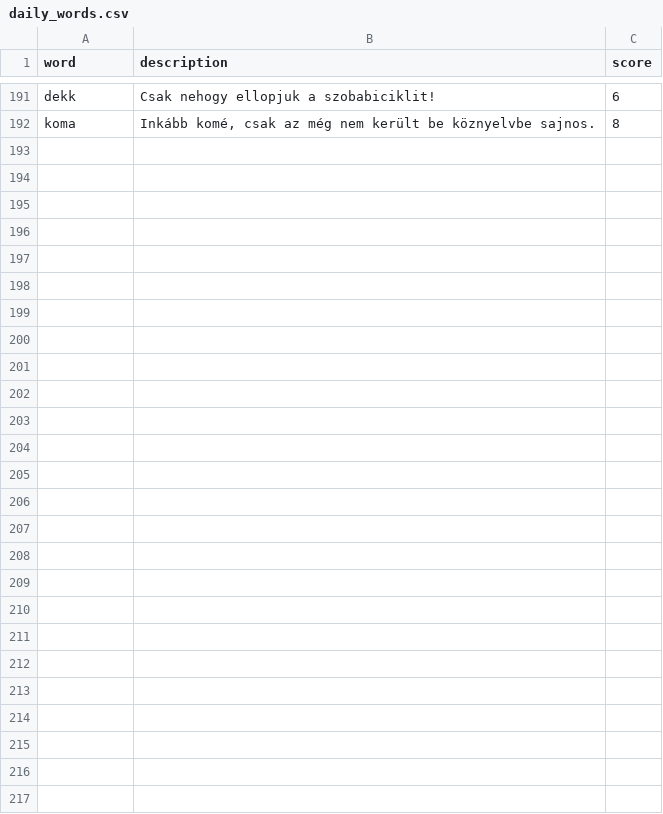
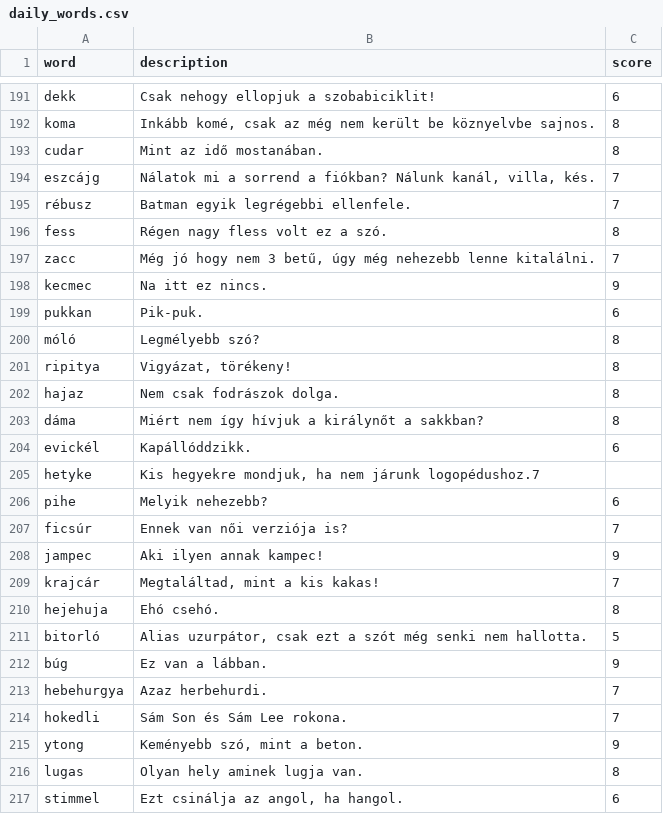
Before and after one commit to joszo-wordle/joszo, a CSV file: data/daily_words.csv, drawn as a sheet; only a part is shown, gaps mark what is left out; the diff names each change by its address in the sheet, - before the commit and + after, or states it on an @@ line.

Commit message:
update words for July

```diff
--- a/data/daily_words.csv
+++ b/data/daily_words.csv
+row 193: cudar | Mint az idő mostanában. | 8
+row 194: eszcájg | Nálatok mi a sorrend a fiókban? Nálunk kanál, villa, kés. | 7
+row 195: rébusz | Batman egyik legrégebbi ellenfele. | 7
+row 196: fess | Régen nagy fless volt ez a szó. | 8
+row 197: zacc | Még jó hogy nem 3 betű, úgy még nehezebb lenne kitalálni. | 7
+row 198: kecmec | Na itt ez nincs. | 9
+row 199: pukkan | Pik-puk. | 6
+row 200: móló | Legmélyebb szó? | 8
+row 201: ripitya | Vigyázat, törékeny! | 8
+row 202: hajaz | Nem csak fodrászok dolga. | 8
+row 203: dáma | Miért nem így hívjuk a királynőt a sakkban? | 8
+row 204: evickél | Kapállóddzikk. | 6
+row 205: hetyke | Kis hegyekre mondjuk, ha nem járunk logopédushoz.7
+row 206: pihe | Melyik nehezebb? | 6
+row 207: ficsúr | Ennek van női verziója is? | 7
+row 208: jampec | Aki ilyen annak kampec! | 9
+row 209: krajcár | Megtaláltad, mint a kis kakas! | 7
+row 210: hejehuja | Ehó csehó. | 8
+row 211: bitorló | Alias uzurpátor, csak ezt a szót még senki nem hallotta. | 5
+row 212: búg | Ez van a lábban. | 9
+row 213: hebehurgya | Azaz herbehurdi. | 7
+row 214: hokedli | Sám Son és Sám Lee rokona. | 7
+row 215: ytong | Keményebb szó, mint a beton. | 9
+row 216: lugas | Olyan hely aminek lugja van. | 8
+row 217: stimmel | Ezt csinálja az angol, ha hangol. | 6
```
